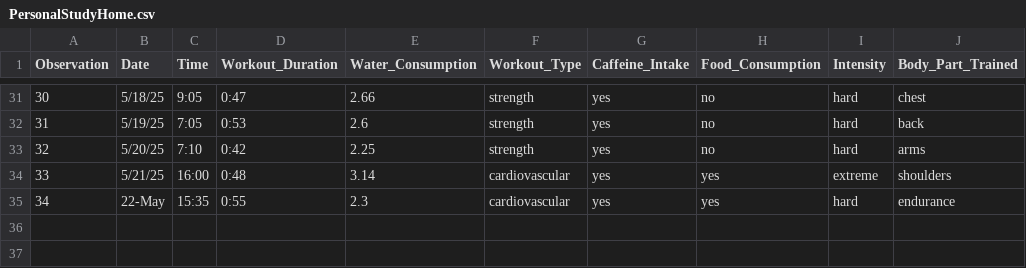
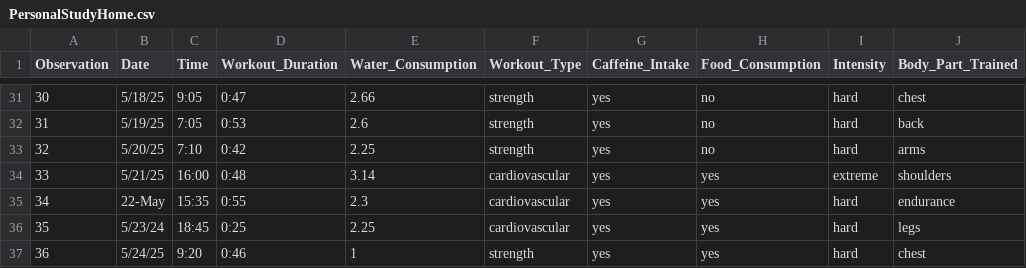
Before and after one commit to ethan-mathews24/ENVS-193DS_homework-03, a CSV file: data/PersonalStudyHome.csv, drawn as a sheet; only a part is shown, gaps mark what is left out.

```diff
--- a/data/PersonalStudyHome.csv
+++ b/data/PersonalStudyHome.csv
@@ -35 +35,3 @@
 34,22-May,15:35,0:55,2.3,cardiovascular,yes,yes,hard,endurance
+35,5/23/24,18:45,0:25,2.25,cardiovascular,yes,yes,hard,legs
+36,5/24/25,9:20,0:46,1,strength,yes,yes,hard,chest
```
Also changed, not shown: 6 other files.
